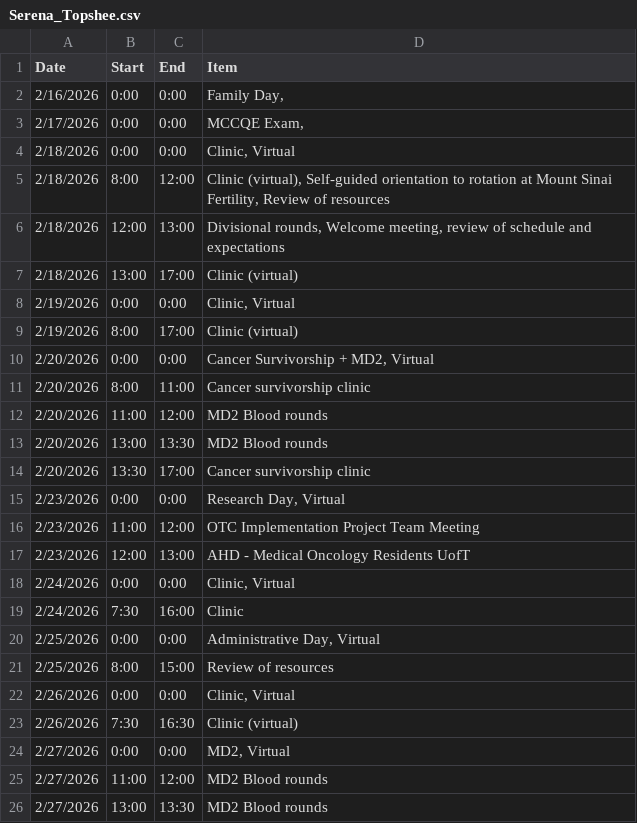
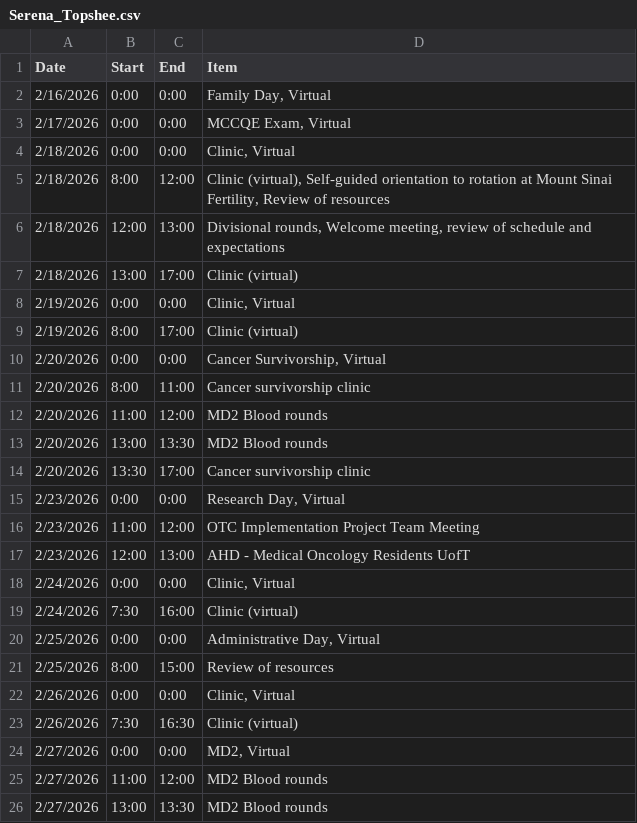
Before and after one commit to ofirttys/DrMichaeli, a CSV file: selective/Serena_Topshee.csv, drawn as a sheet; only a part is shown.

Commit message:
Update Serena_Topshee.csv

```diff
--- a/selective/Serena_Topshee.csv
+++ b/selective/Serena_Topshee.csv
@@ -1,4 +1,4 @@
 Date,Start,End,Item
-2/16/2026,0:00,0:00,"Family Day,  "
-2/17/2026,0:00,0:00,"MCCQE Exam,  "
+2/16/2026,0:00,0:00,"Family Day, Virtual"
+2/17/2026,0:00,0:00,"MCCQE Exam, Virtual"
 2/18/2026,0:00,0:00,"Clinic, Virtual"
@@ -9,3 +9,3 @@ Date,Start,End,Item
 2/19/2026,8:00,17:00,Clinic (virtual)
-2/20/2026,0:00,0:00,"Cancer Survivorship + MD2, Virtual"
+2/20/2026,0:00,0:00,"Cancer Survivorship, Virtual"
 2/20/2026,8:00,11:00,Cancer survivorship clinic
@@ -18,3 +18,3 @@ Date,Start,End,Item
 2/24/2026,0:00,0:00,"Clinic, Virtual"
-2/24/2026,7:30,16:00,Clinic
+2/24/2026,7:30,16:00,Clinic (virtual)
 2/25/2026,0:00,0:00,"Administrative Day, Virtual"
```
